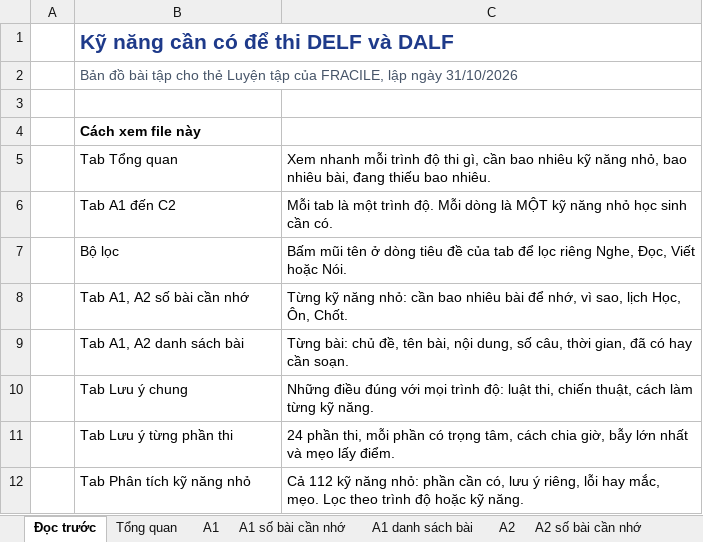
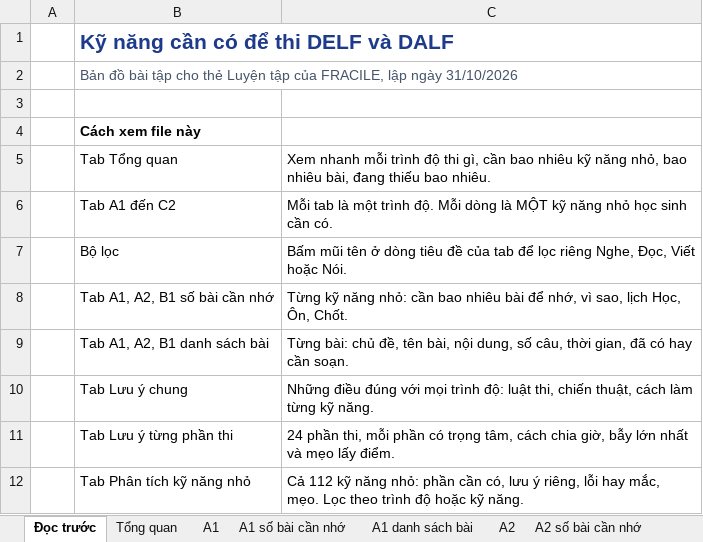
Before and after one commit to dhunff/ma-classe-de-francais, an Excel workbook: docs/ke-hoach-ky-nang-DELF-DALF.xlsx, sheet Đọc trước, drawn as a sheet; only a part is shown; values as stored, in another font and other column widths than the file's, no borders; the diff names each change by its address in the sheet, - before the commit and + after, or states it on an @@ line.

```diff
--- a/docs/ke-hoach-ky-nang-DELF-DALF.xlsx (sheet Đọc trước)
+++ b/docs/ke-hoach-ky-nang-DELF-DALF.xlsx (sheet Đọc trước)
-B8: Tab A1, A2 số bài cần nhớ
+B8: Tab A1, A2, B1 số bài cần nhớ
-B9: Tab A1, A2 danh sách bài
+B9: Tab A1, A2, B1 danh sách bài
```
Also changed, not shown: other sheet tabs.
